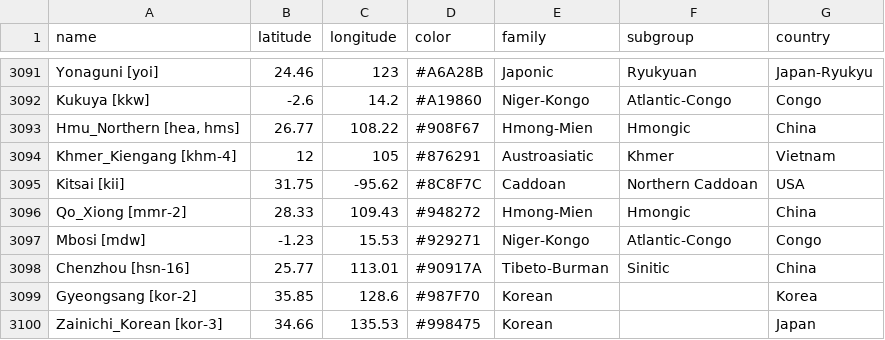
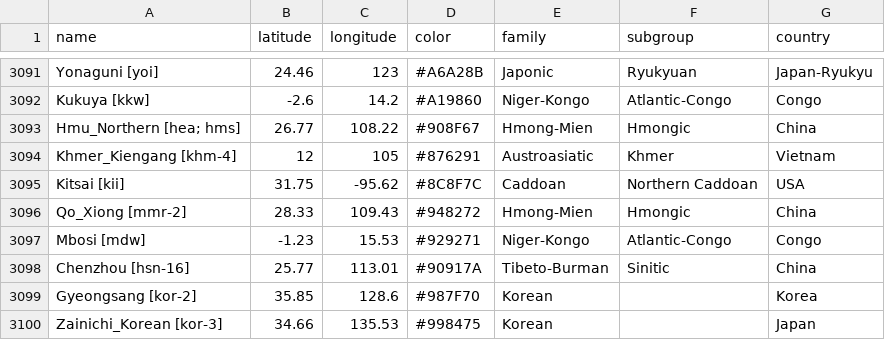
Before and after one commit to skalyan91/d3-language-maps, a CSV file: docs/data/phon-points-2020-noPC.csv, drawn as a sheet; only a part is shown, gaps mark what is left out.

Commit message:
Replaced comma with semicolon in language name column

```diff
--- a/docs/data/phon-points-2020-noPC.csv
+++ b/docs/data/phon-points-2020-noPC.csv
@@ -3092,3 +3092,3 @@ Yonaguni [yoi],24.46,123,#A6A28B,Japonic ,Ryukyuan,Japan-Ryukyu
 Kukuya [kkw],-2.6,14.2,#A19860,Niger-Kongo ,Atlantic-Congo,Congo
-"Hmu_Northern [hea, hms]",26.77,108.22,#908F67,Hmong-Mien ,Hmongic,China
+Hmu_Northern [hea; hms],26.77,108.22,#908F67,Hmong-Mien ,Hmongic,China
 Khmer_Kiengang [khm-4],12,105,#876291,Austroasiatic ,Khmer,Vietnam
```
